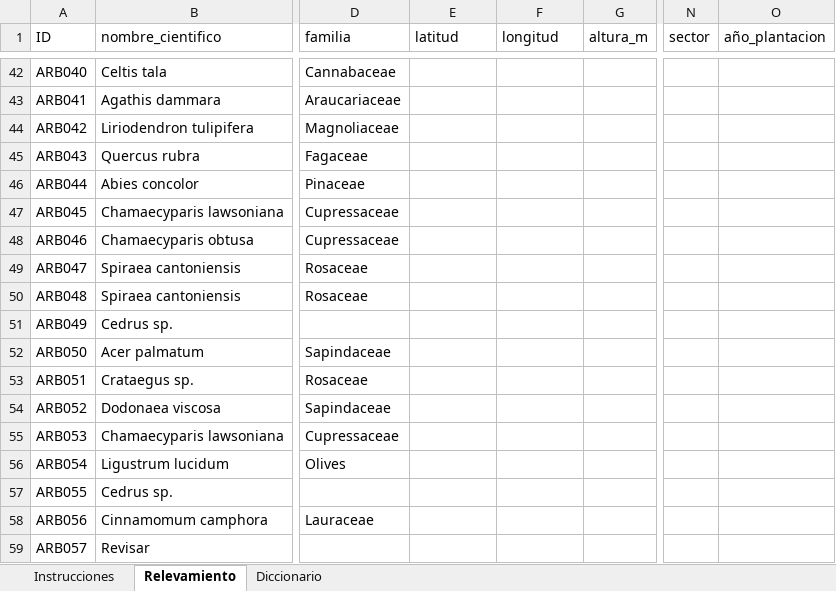
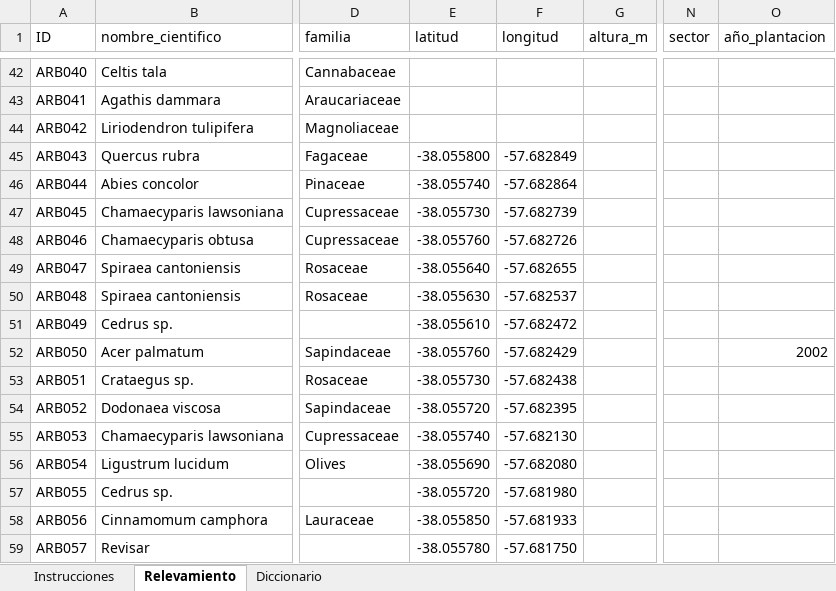
Before and after one commit to estancialaconstanciamdq/arboretum, an Excel workbook: relevamiento/plantilla_relevamiento_arboretum.xlsx, sheet Relevamiento, drawn as a sheet; only a part is shown, gaps mark what is left out; values as stored, in another font and other column widths than the file's, no cell formats; the diff covers the shown part only; the diff names each change by its address in the sheet, - before the commit and + after, or states it on an @@ line.

```diff
--- a/relevamiento/plantilla_relevamiento_arboretum.xlsx (sheet Relevamiento)
+++ b/relevamiento/plantilla_relevamiento_arboretum.xlsx (sheet Relevamiento)
-E45 (latitud): (empty)
+E45 (latitud): -38.055800
-F45 (longitud): (empty)
+F45 (longitud): -57.682849
-E46 (latitud): (empty)
+E46 (latitud): -38.055740
-F46 (longitud): (empty)
+F46 (longitud): -57.682864
-E47 (latitud): (empty)
+E47 (latitud): -38.055730
-F47 (longitud): (empty)
+F47 (longitud): -57.682739
-E48 (latitud): (empty)
+E48 (latitud): -38.055760
-F48 (longitud): (empty)
+F48 (longitud): -57.682726
-E49 (latitud): (empty)
+E49 (latitud): -38.055640
-F49 (longitud): (empty)
+F49 (longitud): -57.682655
-E50 (latitud): (empty)
+E50 (latitud): -38.055630
-F50 (longitud): (empty)
+F50 (longitud): -57.682537
-E51 (latitud): (empty)
+E51 (latitud): -38.055610
-F51 (longitud): (empty)
+F51 (longitud): -57.682472
-E52 (latitud): (empty)
+E52 (latitud): -38.055760
-F52 (longitud): (empty)
+F52 (longitud): -57.682429
-O52 (año_plantacion): (empty)
+O52 (año_plantacion): 2002
-E53 (latitud): (empty)
+E53 (latitud): -38.055730
-F53 (longitud): (empty)
+F53 (longitud): -57.682438
-E54 (latitud): (empty)
+E54 (latitud): -38.055720
-F54 (longitud): (empty)
+F54 (longitud): -57.682395
-E55 (latitud): (empty)
+E55 (latitud): -38.055740
-F55 (longitud): (empty)
+F55 (longitud): -57.682130
-E56 (latitud): (empty)
+E56 (latitud): -38.055690
-F56 (longitud): (empty)
+F56 (longitud): -57.682080
-E57 (latitud): (empty)
+E57 (latitud): -38.055720
-F57 (longitud): (empty)
+F57 (longitud): -57.681980
-E58 (latitud): (empty)
+E58 (latitud): -38.055850
-F58 (longitud): (empty)
+F58 (longitud): -57.681933
-E59 (latitud): (empty)
+E59 (latitud): -38.055780
-F59 (longitud): (empty)
+F59 (longitud): -57.681750
```
Also changed, not shown: 137 edited cells elsewhere in this sheet, sheet Instrucciones, cell formats, 10 other files.
